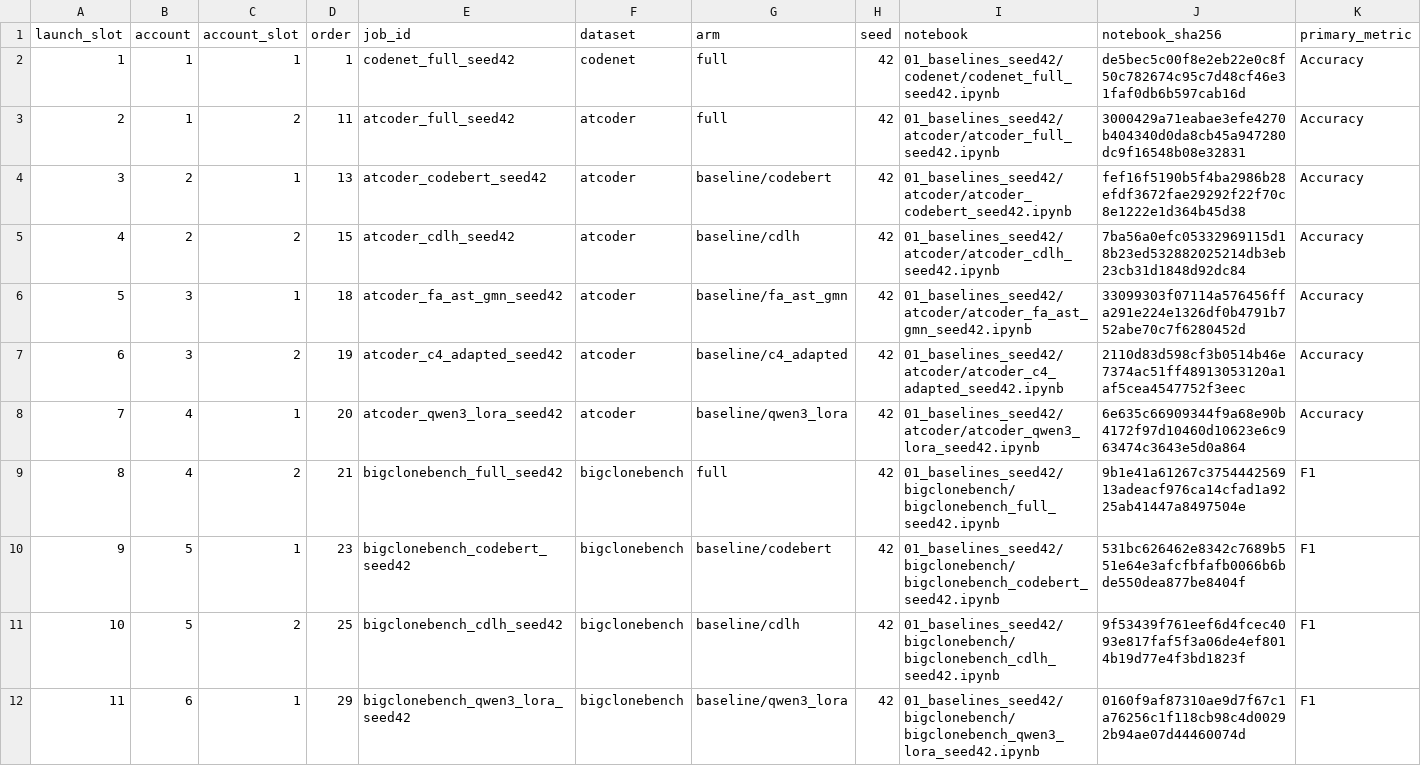
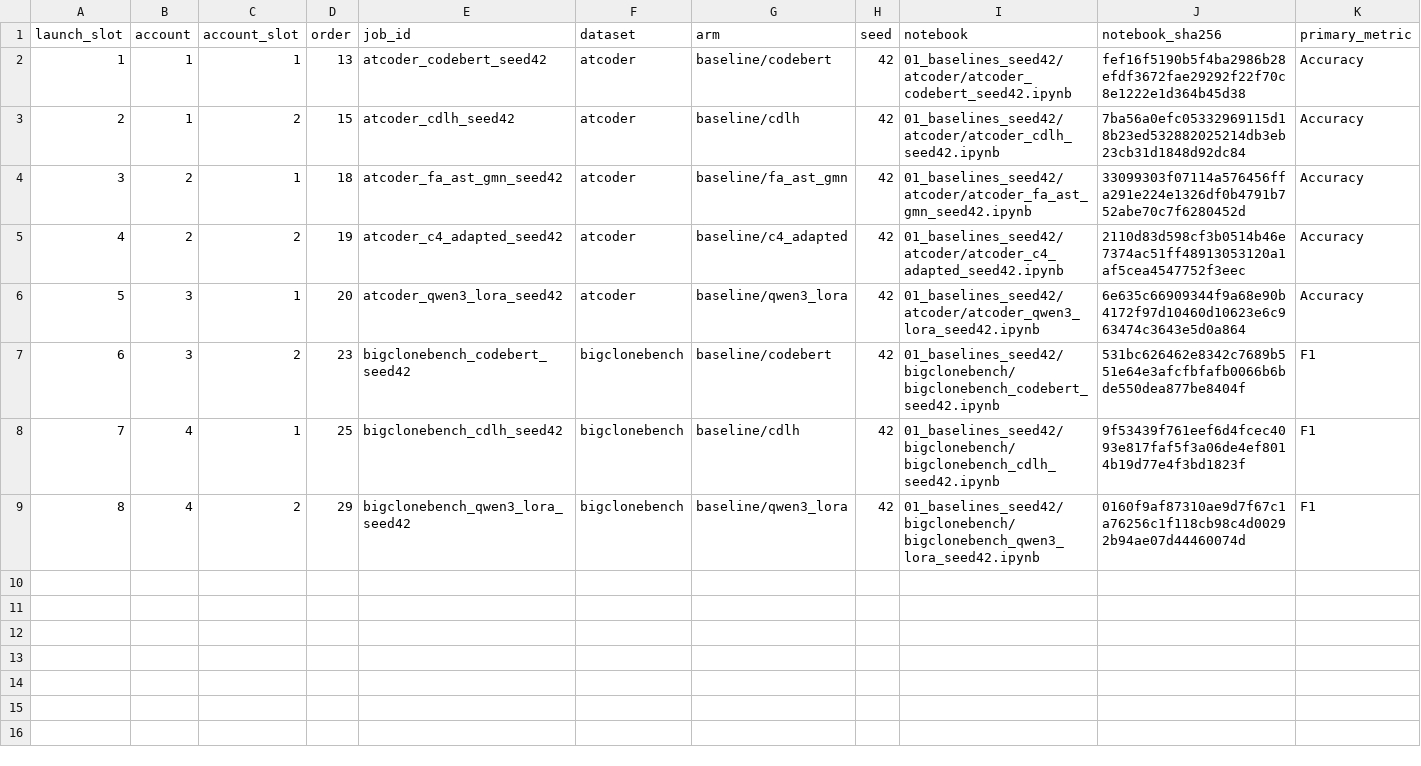
Before and after one commit to Knowledge4Software/Spectral-Software, a CSV file: revision/queues/launch_24.csv, drawn as a sheet; only a part is shown; removed rows and columns are numbered as before the commit, all else as after; rows hold the shown columns only; the diff names each change by its address in the sheet, - before the commit and + after, or states it on an @@ line.

```diff
--- a/revision/queues/launch_24.csv
+++ b/revision/queues/launch_24.csv
-row 2: 1 | 1 | 1 | 1 | codenet_full_seed42 | codenet | full | 42 | 01_baselines_seed42/codenet/codenet_full_seed42.ipynb | de5bec5c00f8e2eb22e0c8f50c782674c95c7d48cf46e31faf0db6b597cab16d | Accuracy
-row 3: 2 | 1 | 2 | 11 | atcoder_full_seed42 | atcoder | full | 42 | 01_baselines_seed42/atcoder/atcoder_full_seed42.ipynb | 3000429a71eabae3efe4270b404340d0da8cb45a947280dc9f16548b08e32831 | Accuracy
@@ column A (launch_slot) renumbered from row 2 down @@
-B2:B3 (account): 2
+B2:B3 (account): 1
-B4:B5 (account): 3
+B4:B5 (account): 2
-B6 (account): 4
+B6 (account): 3
-row 9: 8 | 4 | 2 | 21 | bigclonebench_full_seed42 | bigclonebench | full | 42 | 01_baselines_seed42/bigclonebench/bigclonebench_full_seed42.ipynb | 9b1e41a61267c375444256913adeacf976ca14cfad1a9225ab41447a8497504e | F1
-B7 (account): 5
+B7 (account): 3
-C7 (account_slot): 1
+C7 (account_slot): 2
-B8 (account): 5
+B8 (account): 4
-C8 (account_slot): 2
+C8 (account_slot): 1
-B9 (account): 6
+B9 (account): 4
-C9 (account_slot): 1
+C9 (account_slot): 2
```
Also changed, not shown: revision/queues/input_v2_run_queue.csv, revision/results/run_progress.csv, 17 other files.
